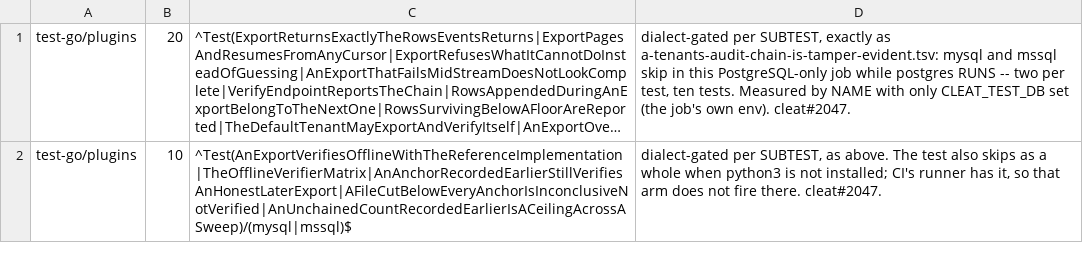
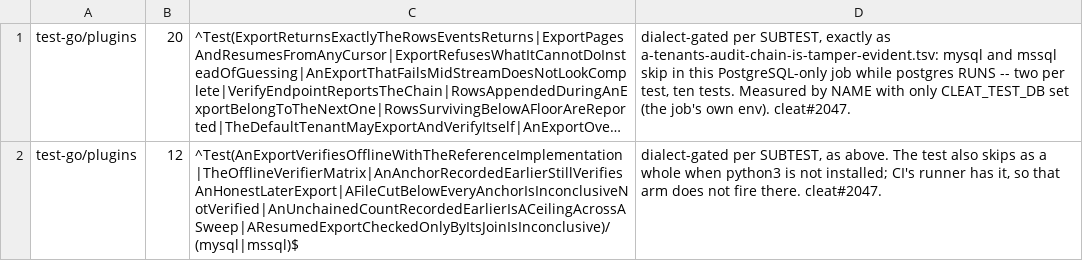
Before and after one commit to cleat-team/cleat, a TSV file: scripts/skip-ledger.d/an-audit-log-can-be-exported.tsv, drawn as a sheet; long unchanged cells end in …; the diff names each change by its address in the sheet, - before the commit and + after, or states it on an @@ line.

```diff
--- a/scripts/skip-ledger.d/an-audit-log-can-be-exported.tsv
+++ b/scripts/skip-ledger.d/an-audit-log-can-be-exported.tsv
-B2: 10
+B2: 12
-C2: ^Test(AnExportVerifiesOfflineWithTheReferenceImplementation|TheOfflineVerifierMatrix|AnAnchorRecordedEarlierStillVerifiesAnHonestLaterExport|AFileCutBelowEveryAnchorIsInconclusiveNotVerified|AnUnchainedCountRecordedEarlierIsACeilingAcrossASweep)/(mysql|mssql)$
+C2: ^Test(AnExportVerifiesOfflineWithTheReferenceImplementation|TheOfflineVerifierMatrix|AnAnchorRecordedEarlierStillVerifiesAnHonestLaterExport|AFileCutBelowEveryAnchorIsInconclusiveNotVerified|AnUnchainedCountRecordedEarlierIsACeilingAcrossASweep|AResumedExportCheckedOnlyByItsJoinIsInconclusive)/(mysql|mssql)$
```
Also changed, not shown: 6 other files.
